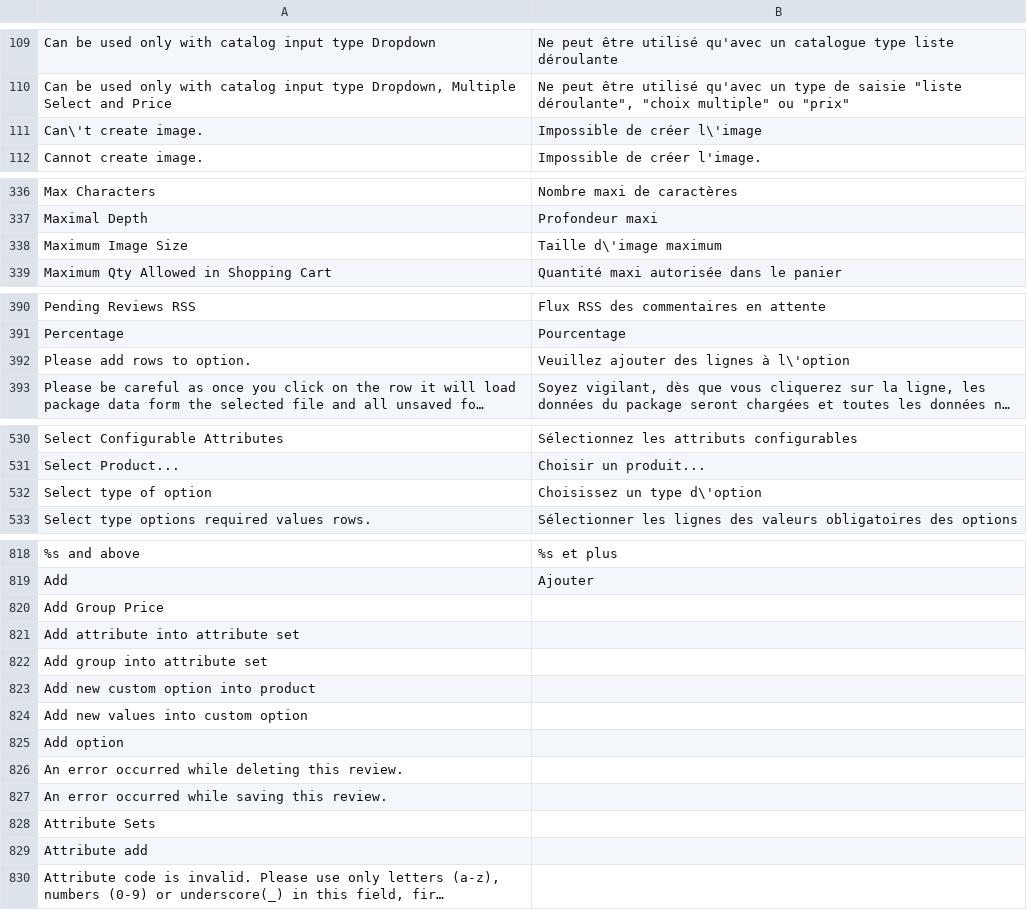
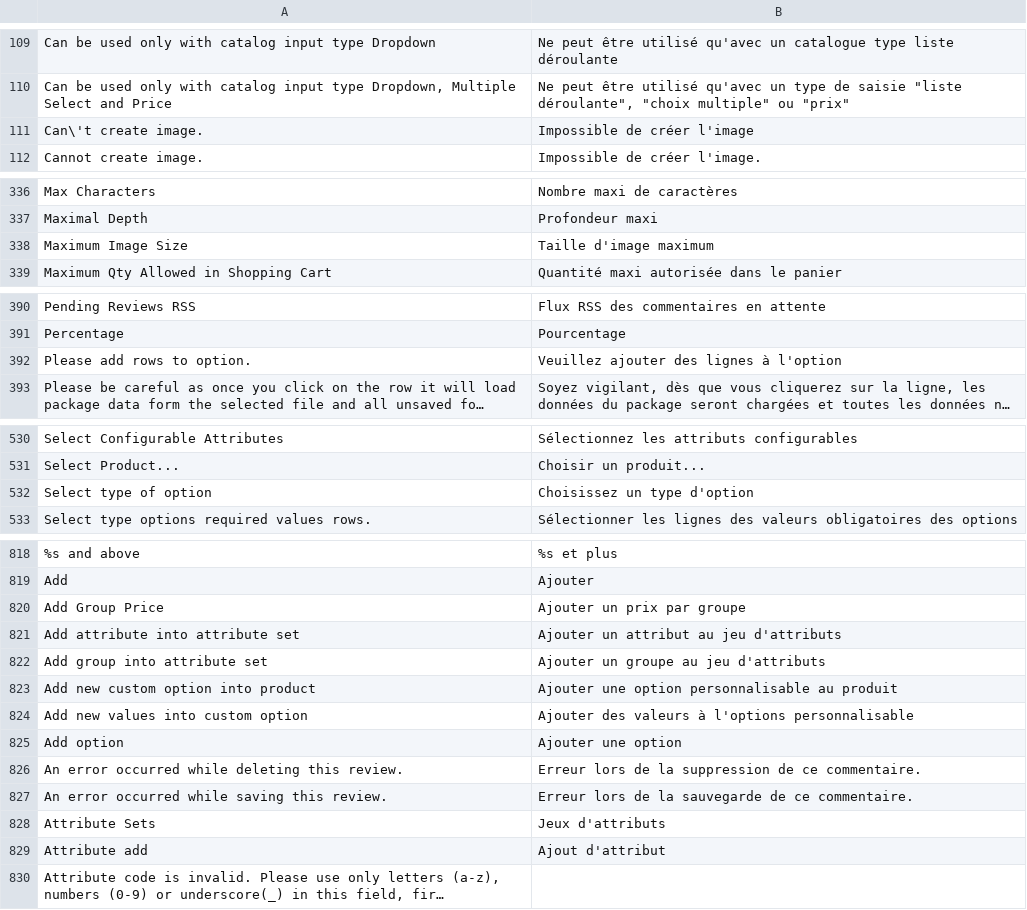
Before and after one commit to seblepers/Magento-CE-French-translation, a CSV file: extension/app/locale/fr_FR/Mage_Catalog.csv, drawn as a sheet; only a part is shown, gaps mark what is left out; long unchanged cells end in …; the diff covers the shown part only; the diff names each change by its address in the sheet, - before the commit and + after, or states it on an @@ line.

Commit message:
Traduction v1.7 : suppression des backslashes existant dans les traductions (à l'origine de bugs javascript depuis la v1.6.2.0)

```diff
--- a/extension/app/locale/fr_FR/Mage_Catalog.csv
+++ b/extension/app/locale/fr_FR/Mage_Catalog.csv
-B111: Impossible de créer l\'image
+B111: Impossible de créer l'image
-B338: Taille d\'image maximum
+B338: Taille d'image maximum
-B392: Veuillez ajouter des lignes à l\'option
+B392: Veuillez ajouter des lignes à l'option
-B532: Choisissez un type d\'option
+B532: Choisissez un type d'option
-B820: (empty)
+B820: Ajouter un prix par groupe
-B821: (empty)
+B821: Ajouter un attribut au jeu d'attributs
-B822: (empty)
+B822: Ajouter un groupe au jeu d'attributs
-B823: (empty)
+B823: Ajouter une option personnalisable au produit
-B824: (empty)
+B824: Ajouter des valeurs à l'options personnalisable
-B825: (empty)
+B825: Ajouter une option
-B826: (empty)
+B826: Erreur lors de la suppression de ce commentaire.
-B827: (empty)
+B827: Erreur lors de la sauvegarde de ce commentaire.
-B828: (empty)
+B828: Jeux d'attributs
-B829: (empty)
+B829: Ajout d'attribut
```
Also changed, not shown: 3 edited cells elsewhere in this file, extension/app/locale/fr_FR/Mage_Adminhtml.csv, extension/app/locale/fr_FR/Mage_Checkout.csv, 32 other files.
